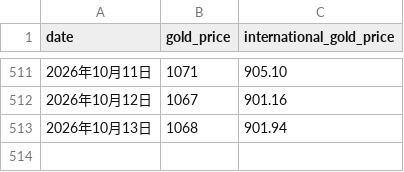
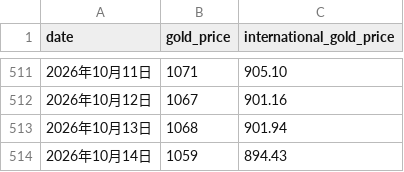
Before and after one commit to Damon-97/GithubActionSample, a CSV file: gold_price_result.csv, drawn as a sheet; only a part is shown, gaps mark what is left out; the diff names each change by its address in the sheet, - before the commit and + after, or states it on an @@ line.

Commit message:
更新结果数据

```diff
--- a/gold_price_result.csv
+++ b/gold_price_result.csv
+row 514: 2026年10月14日 | 1059 | 894.43
```
